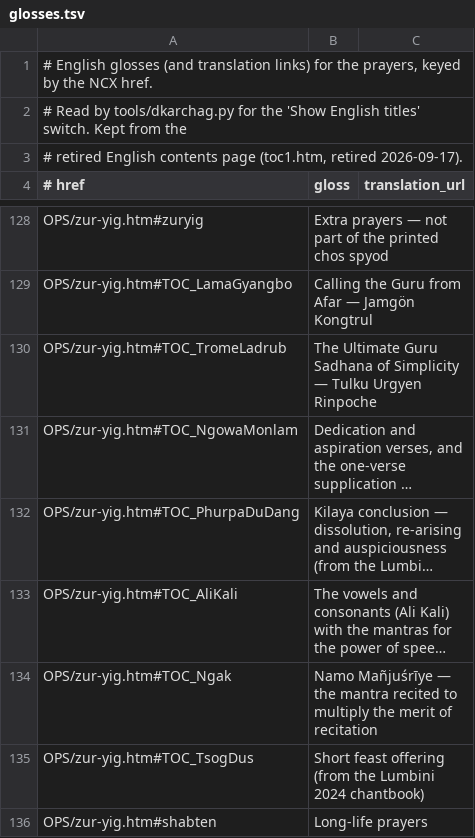
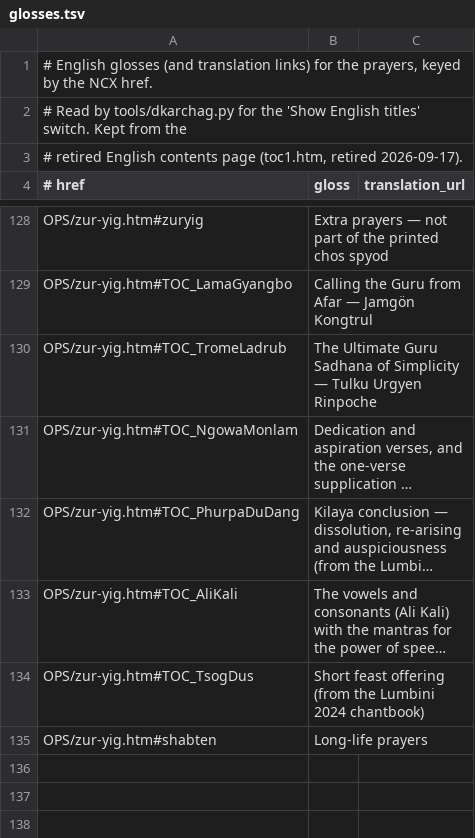
Before and after one commit to peterolin/chos-spyod-lotus-light, a TSV file: resources/glosses.tsv, drawn as a sheet; only a part is shown, gaps mark what is left out; long unchanged cells end in …; the diff names each change by its address in the sheet, - before the commit and + after, or states it on an @@ line.

Commit message:
Revert "A mantra section in the zur yig: ནམོ་མཉྫུ་ཤྲཱི་ཡེ།"
This reverts commit 720a488de956d09304af322e65ae25035bb2bbce.

```diff
--- a/resources/glosses.tsv
+++ b/resources/glosses.tsv
-row 134: OPS/zur-yig.htm#TOC_Ngak | Namo Mañjuśrīye — the mantra recited to multiply the merit of recitation
```
Also changed, not shown: 4 other files.
